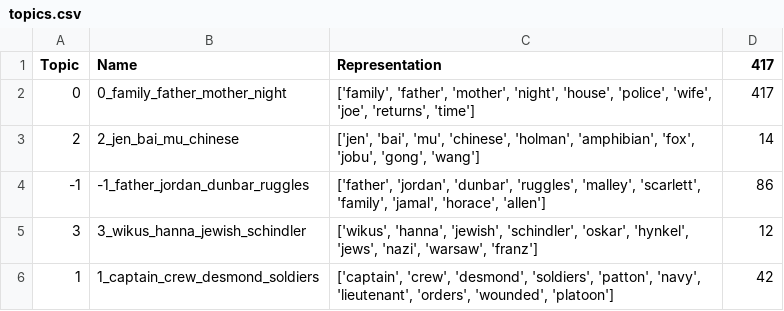
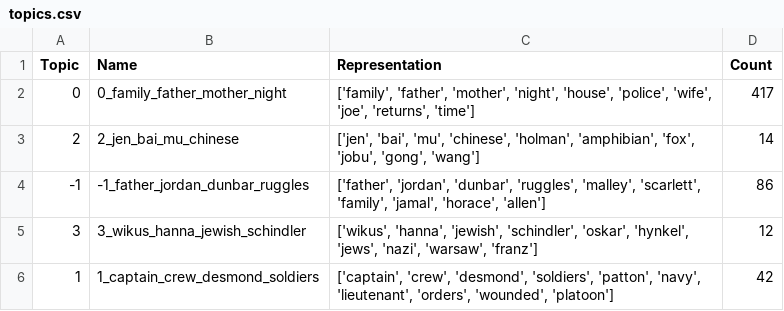
Before and after one commit to cecijunq/IC, a CSV file: BERTOPIC/en_plots_model_especifico/topics.csv, drawn as a sheet.

```diff
--- a/BERTOPIC/en_plots_model_especifico/topics.csv
+++ b/BERTOPIC/en_plots_model_especifico/topics.csv
@@ -1,2 +1,2 @@
-Topic,Name,Representation,417
+Topic,Name,Representation,Count
 0,0_family_father_mother_night,"['family', 'father', 'mother', 'night', 'house', 'police', 'wife', 'joe', 'returns', 'time']",417
```
Also changed, not shown: 18 other files.
